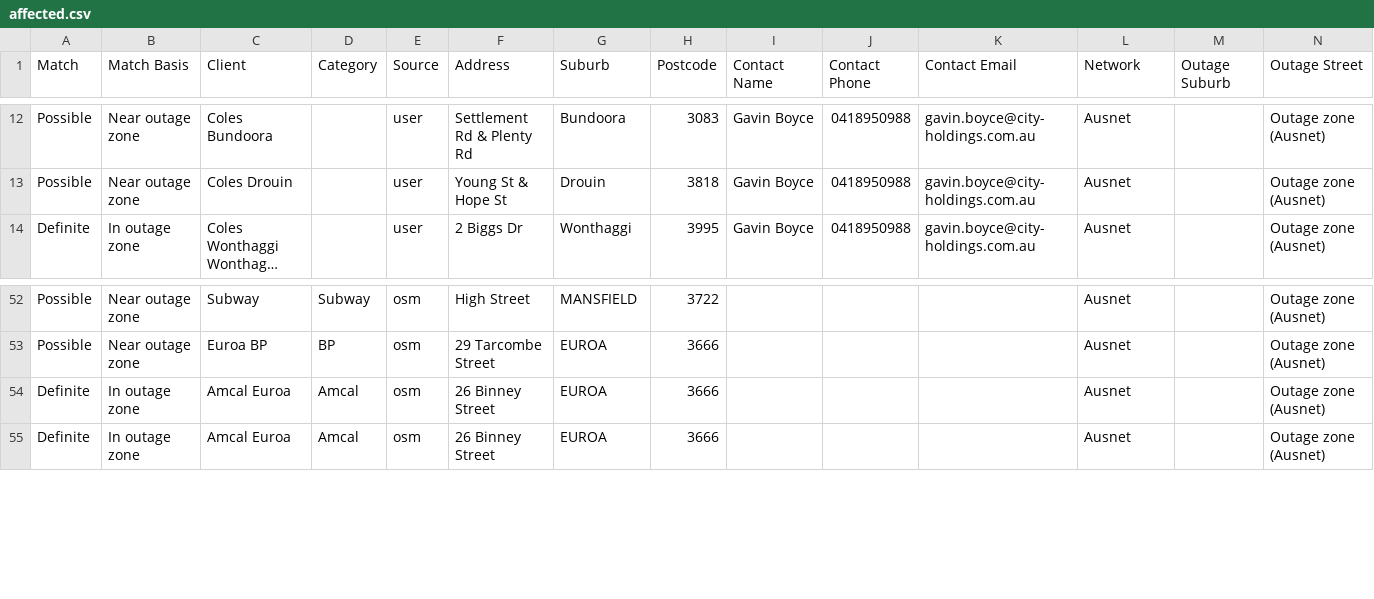
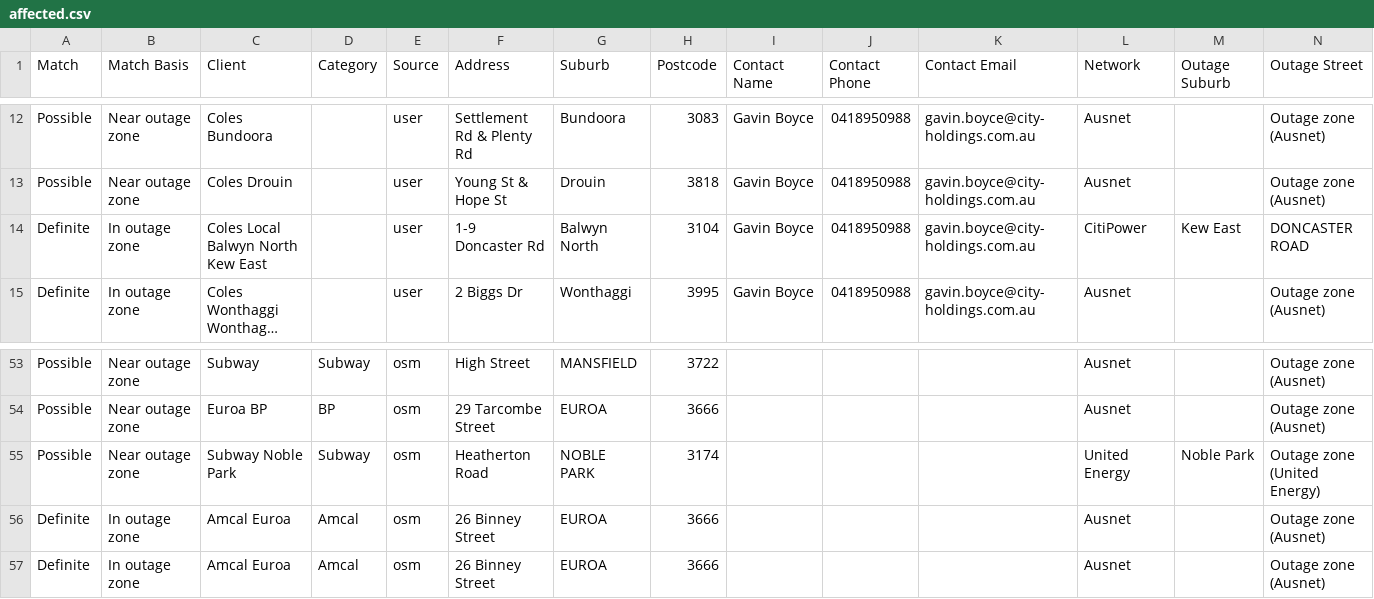
Before and after one commit to Nexus-Energy393/jemena-outages, a CSV file: docs/affected.csv, drawn as a sheet; only a part is shown, gaps mark what is left out; long unchanged cells end in …; rows hold the shown columns only; the diff names each change by its address in the sheet, - before the commit and + after, or states it on an @@ line.

```diff
--- a/docs/affected.csv
+++ b/docs/affected.csv
+row 14: Definite | In outage zone | Coles Local Balwyn North Kew East |  | user | 1-9 Doncaster Rd | Balwyn North | 3104 | Gavin Boyce | 0418950988 | gavin.boyce@city-holdings.com.au | CitiPower | Kew East | DONCASTER ROAD
+row 55: Possible | Near outage zone | Subway Noble Park | Subway | osm | Heatherton Road | NOBLE PARK | 3174 |  |  |  | United Energy | Noble Park | Outage zone (United Energy)
```
Also changed, not shown: 4 other files.
